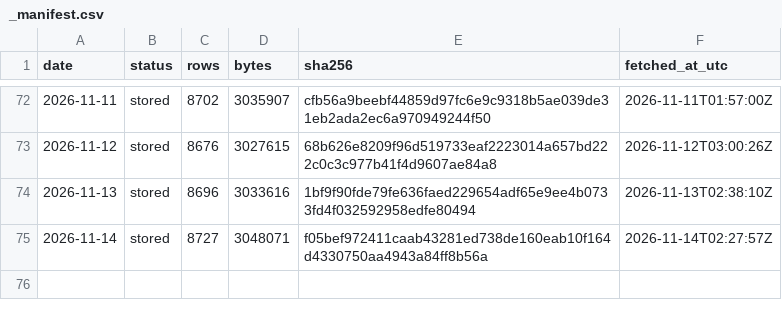
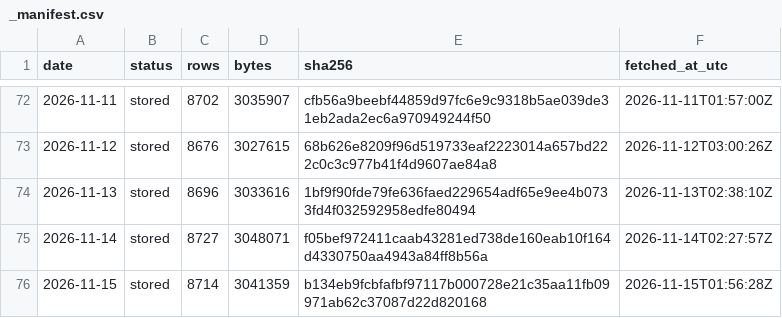
Before and after one commit to Jen-Chieh-Yu/stray-atlas, a CSV file: data/raw/_manifest.csv, drawn as a sheet; only a part is shown, gaps mark what is left out; the diff names each change by its address in the sheet, - before the commit and + after, or states it on an @@ line.

```diff
--- a/data/raw/_manifest.csv
+++ b/data/raw/_manifest.csv
+row 76: 2026-11-15 | stored | 8714 | 3041359 | b134eb9fcbfafbf97117b000728e21c35aa11fb09971ab62c37087d22d820168 | 2026-11-15T01:56:28Z
```
Also changed, not shown: 11 other files.
